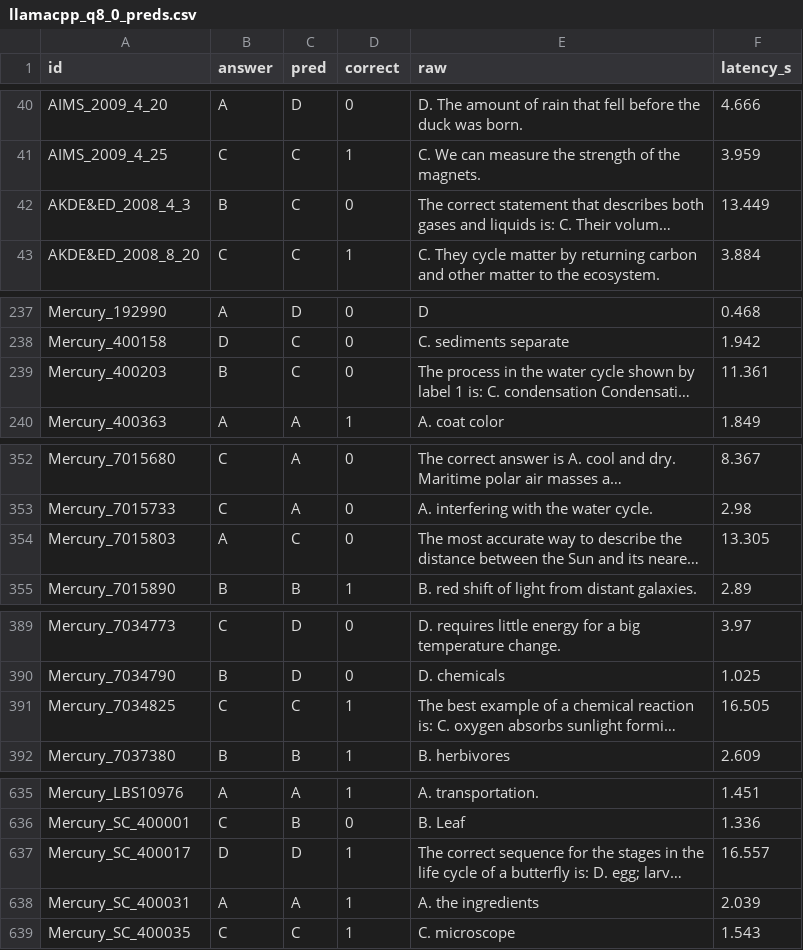
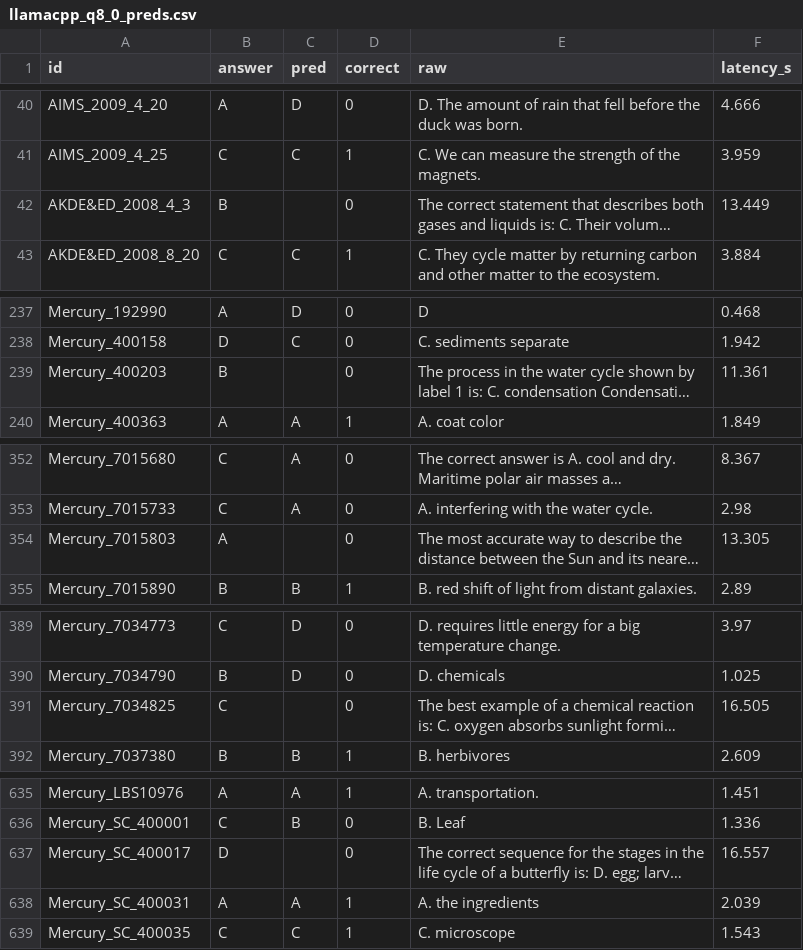
Before and after one commit to rohithram22/llm-serving-at-scale, a CSV file: results/quality/llamacpp_q8_0_preds.csv, drawn as a sheet; only a part is shown, gaps mark what is left out; long unchanged cells end in …; the diff covers the shown part only; the diff names each change by its address in the sheet, - before the commit and + after, or states it on an @@ line.

```diff
--- a/results/quality/llamacpp_q8_0_preds.csv
+++ b/results/quality/llamacpp_q8_0_preds.csv
-C42 (pred): C
+C42 (pred): (empty)
-C239 (pred): C
+C239 (pred): (empty)
-C354 (pred): C
+C354 (pred): (empty)
-C391 (pred): C
+C391 (pred): (empty)
-D391 (correct): 1
+D391 (correct): 0
-C637 (pred): D
+C637 (pred): (empty)
-D637 (correct): 1
+D637 (correct): 0
```
Also changed, not shown: 14 edited cells elsewhere in this file, results/loadtest_summary.csv, results/quality/llamacpp_fp16_preds.csv, 17 other files.
